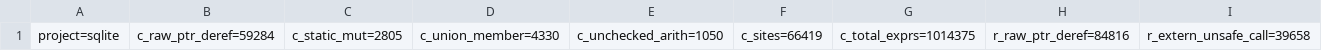
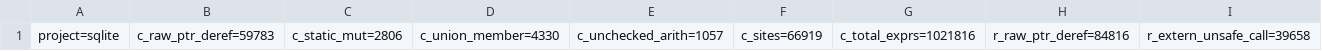
Before and after one commit to o2alexanderfedin/clang2rust-showcase, a TSV file: benchmarks/sqlite-sites.tsv, drawn as a sheet; only a part is shown; the diff names each change by its address in the sheet, - before the commit and + after, or states it on an @@ line.

```diff
--- a/benchmarks/sqlite-sites.tsv
+++ b/benchmarks/sqlite-sites.tsv
-B1: c_raw_ptr_deref=59284
+B1: c_raw_ptr_deref=59783
-C1: c_static_mut=2805
+C1: c_static_mut=2806
-E1: c_unchecked_arith=1050
+E1: c_unchecked_arith=1057
-F1: c_sites=66419
+F1: c_sites=66919
-G1: c_total_exprs=1014375
+G1: c_total_exprs=1021816
```
Also changed, not shown: 2 other files.
